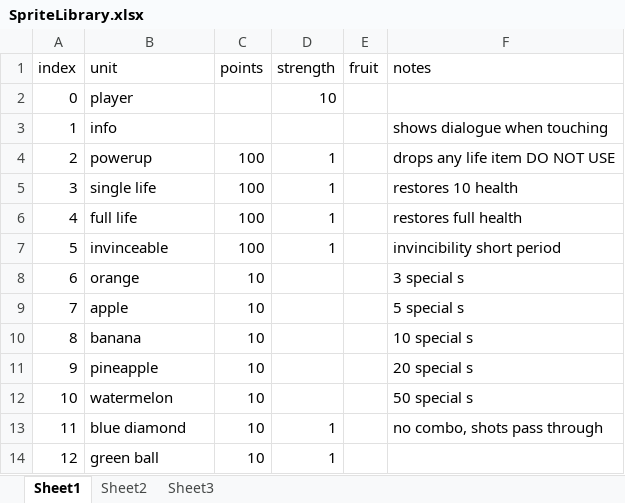
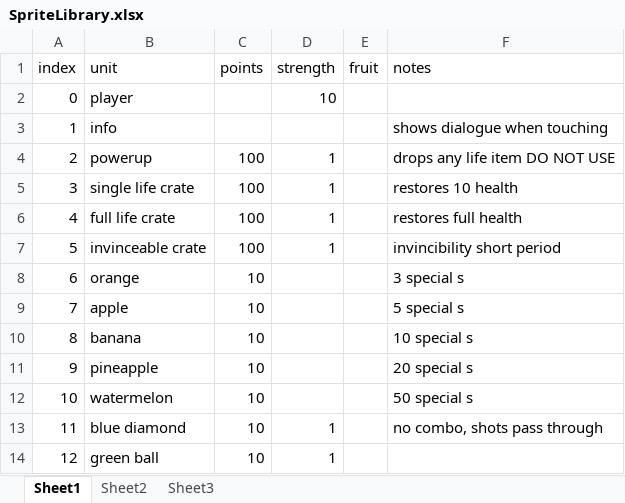
Before and after one commit to RegexKing/Bangaio_Tribute, an Excel workbook: SpriteLibrary.xlsx, sheet Sheet1, drawn as a sheet; only a part is shown; values as stored, in another font and other column widths than the file's, no borders; the diff names each change by its address in the sheet, - before the commit and + after, or states it on an @@ line.

```diff
--- a/SpriteLibrary.xlsx (sheet Sheet1)
+++ b/SpriteLibrary.xlsx (sheet Sheet1)
-B5 (unit): single life
+B5 (unit): single life crate
-B6 (unit): full life
+B6 (unit): full life crate
-B7 (unit): invinceable
+B7 (unit): invinceable crate
```
Also changed, not shown: 4 other files.
